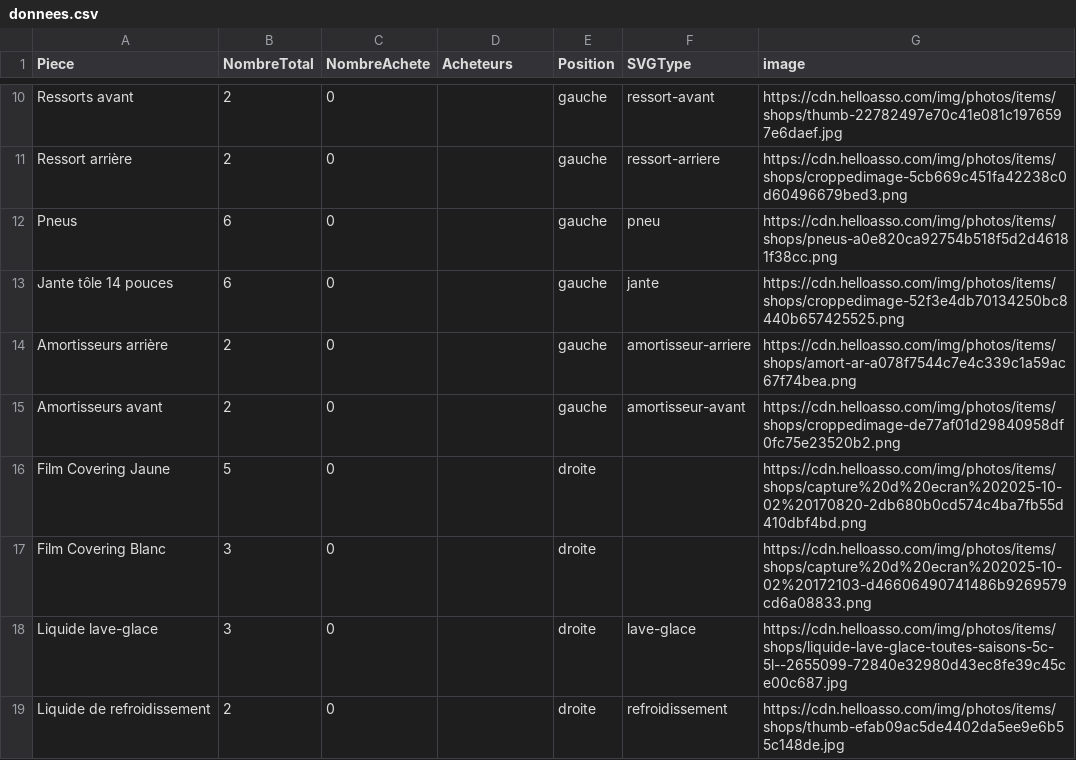
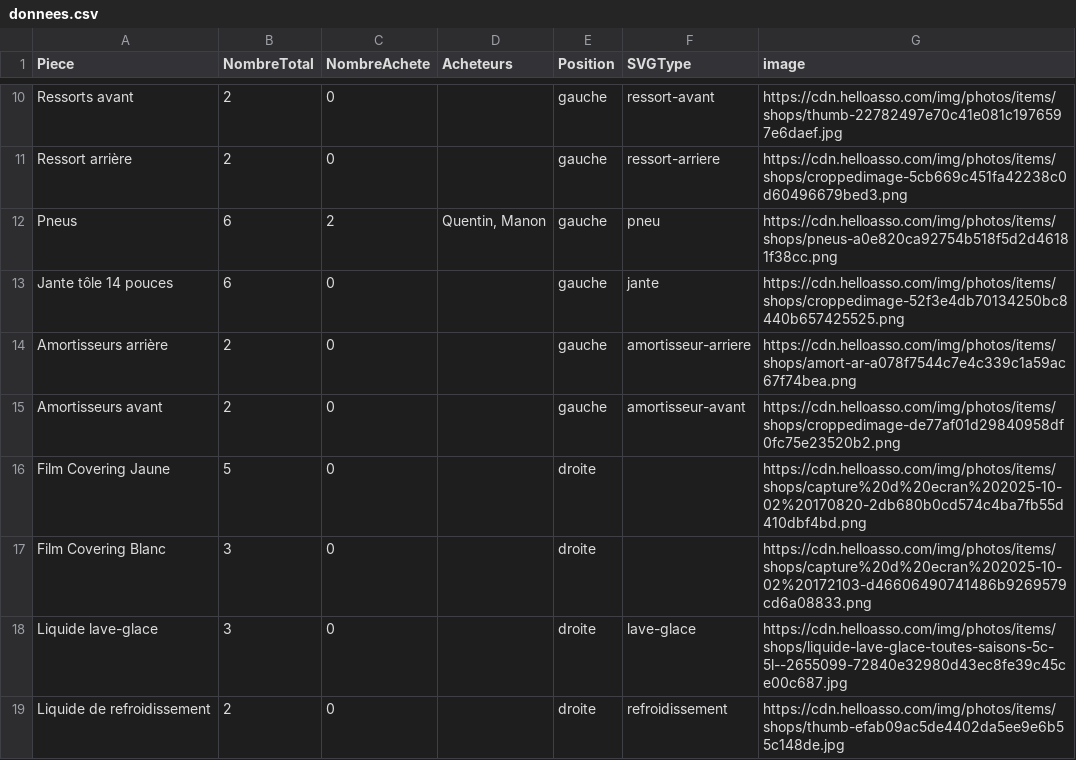
Before and after one commit to quentin1500/brocconotte_twingo, a CSV file: data/donnees.csv, drawn as a sheet; only a part is shown, gaps mark what is left out.

Commit message:
Update donnees.csv

```diff
--- a/data/donnees.csv
+++ b/data/donnees.csv
@@ -11,3 +11,3 @@ Ressorts avant;2;0;;gauche;ressort-avant;https://cdn.helloasso.com/img/photos/it
 Ressort arrière;2;0;;gauche;ressort-arriere;https://cdn.helloasso.com/img/photos/items/shops/croppedimage-5cb669c451fa42238c0d60496679bed3.png;
-Pneus;6;0;;gauche;pneu;https://cdn.helloasso.com/img/photos/items/shops/pneus-a0e820ca92754b518f5d2d46181f38cc.png;
+Pneus;6;2;Quentin, Manon;gauche;pneu;https://cdn.helloasso.com/img/photos/items/shops/pneus-a0e820ca92754b518f5d2d46181f38cc.png;
 Jante tôle 14 pouces;6;0;;gauche;jante;https://cdn.helloasso.com/img/photos/items/shops/croppedimage-52f3e4db70134250bc8440b657425525.png;
```
